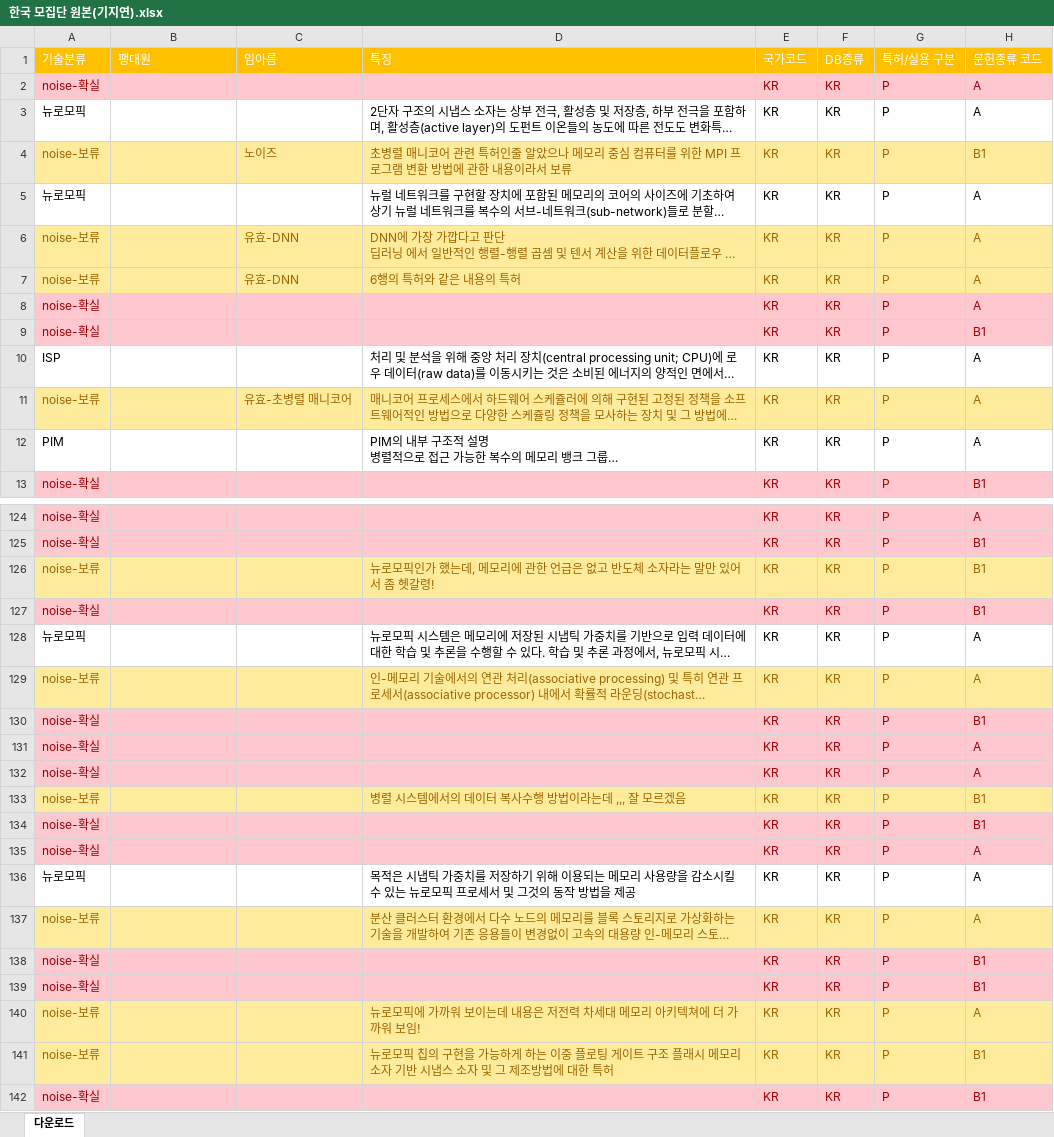
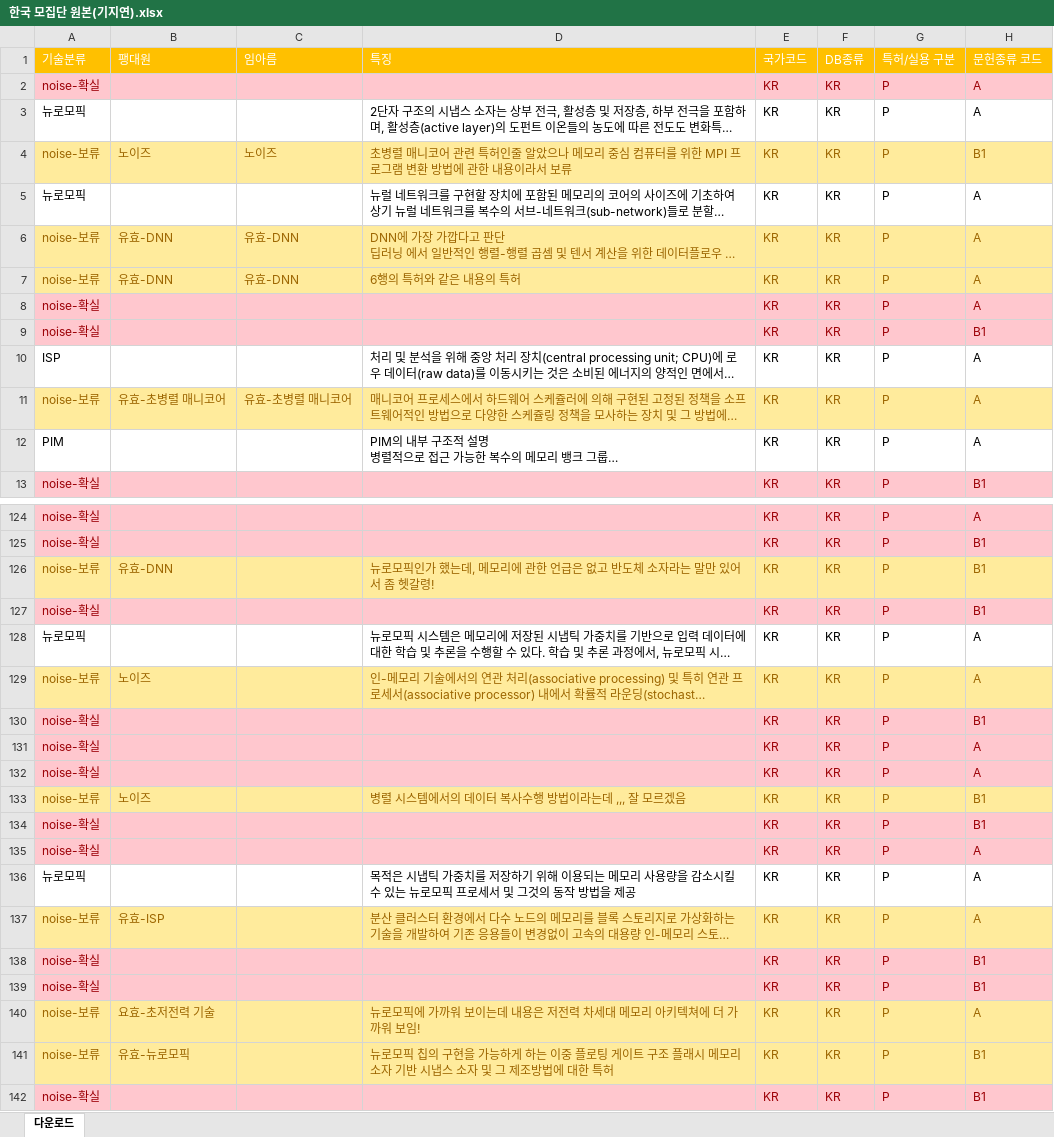
Before and after one commit to JEoN-Ha/CPU, an Excel workbook: PIM/작업공간/팽대원/한국 모집단 원본(기지연).xlsx, sheet 다운로드, drawn as a sheet; only a part is shown, gaps mark what is left out; long unchanged cells end in …; values as stored, in another font and other column widths than the file's, no borders; the diff covers the shown part only; the diff names each change by its address in the sheet, - before the commit and + after, or states it on an @@ line.

Commit message:
기능 : 기지연 noise-보류 판단 완료

```diff
--- a/PIM/작업공간/팽대원/한국 모집단 원본(기지연).xlsx (sheet 다운로드)
+++ b/PIM/작업공간/팽대원/한국 모집단 원본(기지연).xlsx (sheet 다운로드)
-B4 (팽대원): (empty)
+B4 (팽대원): 노이즈
-B6:B7 (팽대원): (empty)
+B6:B7 (팽대원): 유효-DNN
-B11 (팽대원): (empty)
+B11 (팽대원): 유효-초병렬 매니코어
-B126 (팽대원): (empty)
+B126 (팽대원): 유효-DNN
-B129 (팽대원): (empty)
+B129 (팽대원): 노이즈
-B133 (팽대원): (empty)
+B133 (팽대원): 노이즈
-B137 (팽대원): (empty)
+B137 (팽대원): 유효-ISP
-B140 (팽대원): (empty)
+B140 (팽대원): 요효-초저전력 기술
-B141 (팽대원): (empty)
+B141 (팽대원): 유효-뉴로모픽
```
Also changed, not shown: 28 edited cells elsewhere in this sheet.
